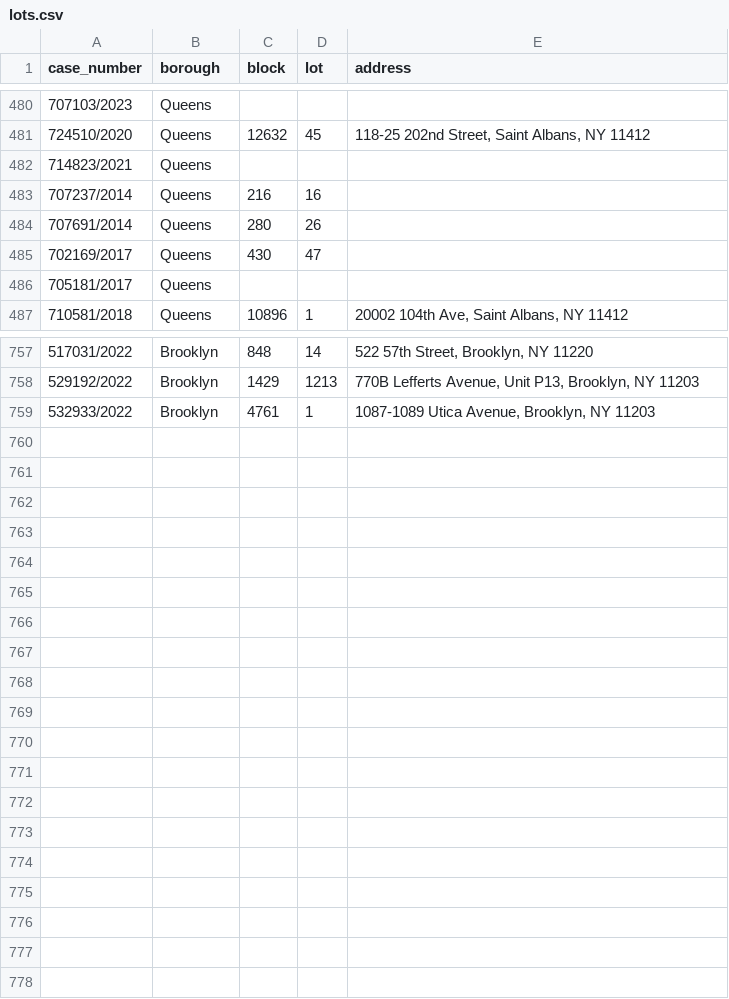
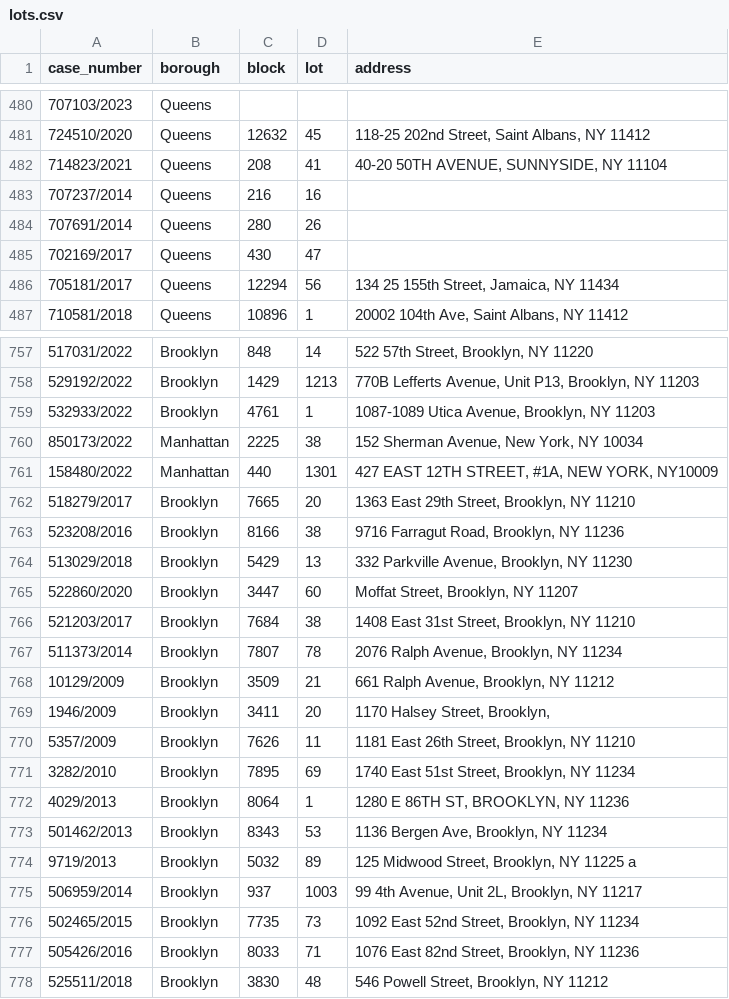
Before and after one commit to ivoytov/manhattan, a CSV file: foreclosures/lots.csv, drawn as a sheet; only a part is shown, gaps mark what is left out; the diff covers the shown part only.

```diff
--- a/foreclosures/lots.csv
+++ b/foreclosures/lots.csv
@@ -481,3 +481,3 @@ case_number,borough,block,lot,address
 724510/2020,Queens,12632,45,"118-25 202nd Street, Saint Albans, NY 11412"
-714823/2021,Queens,,,
+714823/2021,Queens,208,41,"40-20 50TH AVENUE, SUNNYSIDE, NY 11104"
 707237/2014,Queens,216,16,
@@ -485,3 +485,3 @@ case_number,borough,block,lot,address
 702169/2017,Queens,430,47,
-705181/2017,Queens,,,
+705181/2017,Queens,12294,56,"134 25 155th Street, Jamaica, NY 11434"
 710581/2018,Queens,10896,1,"20002 104th Ave, Saint Albans, NY 11412"
@@ -759 +759,20 @@ case_number,borough,block,lot,address
 532933/2022,Brooklyn,4761,1,"1087-1089 Utica Avenue, Brooklyn, NY 11203"
+850173/2022,Manhattan,2225,38,"152 Sherman Avenue, New York, NY 10034"
+158480/2022,Manhattan,440,1301,"427 EAST 12TH STREET, #1A, NEW YORK, NY10009"
+518279/2017,Brooklyn,7665,20,"1363 East 29th Street, Brooklyn, NY 11210"
+523208/2016,Brooklyn,8166,38,"9716 Farragut Road, Brooklyn, NY 11236"
+513029/2018,Brooklyn,5429,13,"332 Parkville Avenue, Brooklyn, NY 11230"
+522860/2020,Brooklyn,3447,60,"Moffat Street, Brooklyn, NY 11207"
+521203/2017,Brooklyn,7684,38,"1408 East 31st Street, Brooklyn, NY 11210"
+511373/2014,Brooklyn,7807,78,"2076 Ralph Avenue, Brooklyn, NY 11234"
+10129/2009,Brooklyn,3509,21,"661 Ralph Avenue, Brooklyn, NY 11212"
+1946/2009,Brooklyn,3411,20,"1170 Halsey Street, Brooklyn, "
+5357/2009,Brooklyn,7626,11,"1181 East 26th Street, Brooklyn, NY 11210"
+3282/2010,Brooklyn,7895,69,"1740 East 51st Street, Brooklyn, NY 11234"
+4029/2013,Brooklyn,8064,1,"1280 E 86TH ST, BROOKLYN, NY 11236"
+501462/2013,Brooklyn,8343,53,"1136 Bergen Ave, Brooklyn, NY 11234"
+9719/2013,Brooklyn,5032,89,"125 Midwood Street, Brooklyn, NY 11225 a"
+506959/2014,Brooklyn,937,1003,"99 4th Avenue, Unit 2L, Brooklyn, NY 11217"
+502465/2015,Brooklyn,7735,73,"1092 East 52nd Street, Brooklyn, NY 11234"
+505426/2016,Brooklyn,8033,71,"1076 East 82nd Street, Brooklyn, NY 11236"
+525511/2018,Brooklyn,3830,48,"546 Powell Street, Brooklyn, NY 11212"
```
Also changed, not shown: 3 edited cells elsewhere in this file, foreclosures/auction_sales.csv, 3 other files.
